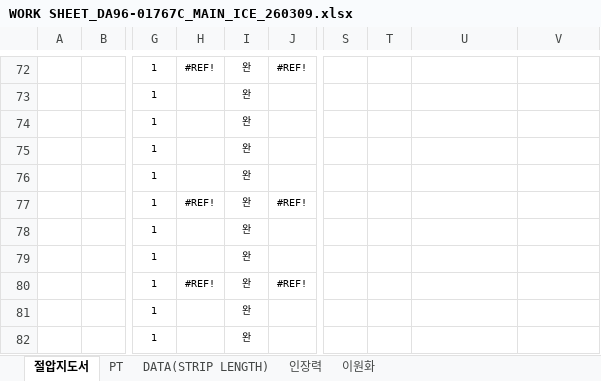
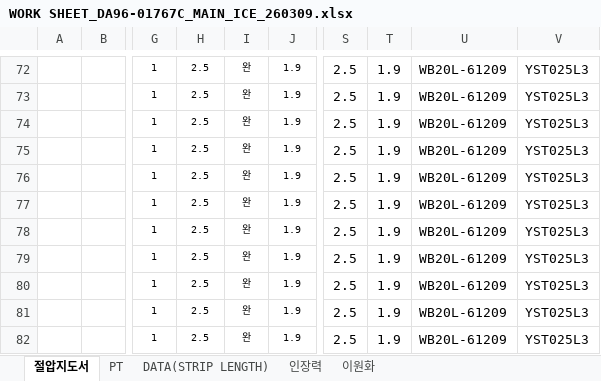
Before and after one commit to minsangOh/das, an Excel workbook: WORK SHEET_DA96-01767C_MAIN_ICE_260309.xlsx, sheet 절압지도서, drawn as a sheet; only a part is shown, gaps mark what is left out; values as stored, in another font and other column widths than the file's, no borders; charts and pictures and conditional formats not drawn; the diff covers the shown part only; the diff names each change by its address in the sheet, - before the commit and + after, or states it on an @@ line.

```diff
--- a/WORK SHEET_DA96-01767C_MAIN_ICE_260309.xlsx (sheet 절압지도서)
+++ b/WORK SHEET_DA96-01767C_MAIN_ICE_260309.xlsx (sheet 절압지도서)
-H72: #REF!
+H72: 2.5
-J72: #REF!
+J72: 1.9
-S72:S82: (empty)
+S72:S82: 2.5
-T72:T82: (empty)
+T72:T82: 1.9
-U72:U82: (empty)
+U72:U82: WB20L-61209
-V72:V82: (empty)
+V72:V82: YST025L3
-H73:H76: (empty)
+H73:H76: 2.5
-J73:J76: (empty)
+J73:J76: 1.9
-H77: #REF!
+H77: 2.5
-J77: #REF!
+J77: 1.9
-H78:H79: (empty)
+H78:H79: 2.5
-J78:J79: (empty)
+J78:J79: 1.9
-H80: #REF!
+H80: 2.5
-J80: #REF!
+J80: 1.9
-H81:H82: (empty)
+H81:H82: 2.5
-J81:J82: (empty)
+J81:J82: 1.9
```
Also changed, not shown: 237 edited cells elsewhere in this sheet, sheet PT, formulas that keep their value, hidden cells, charts or pictures.
